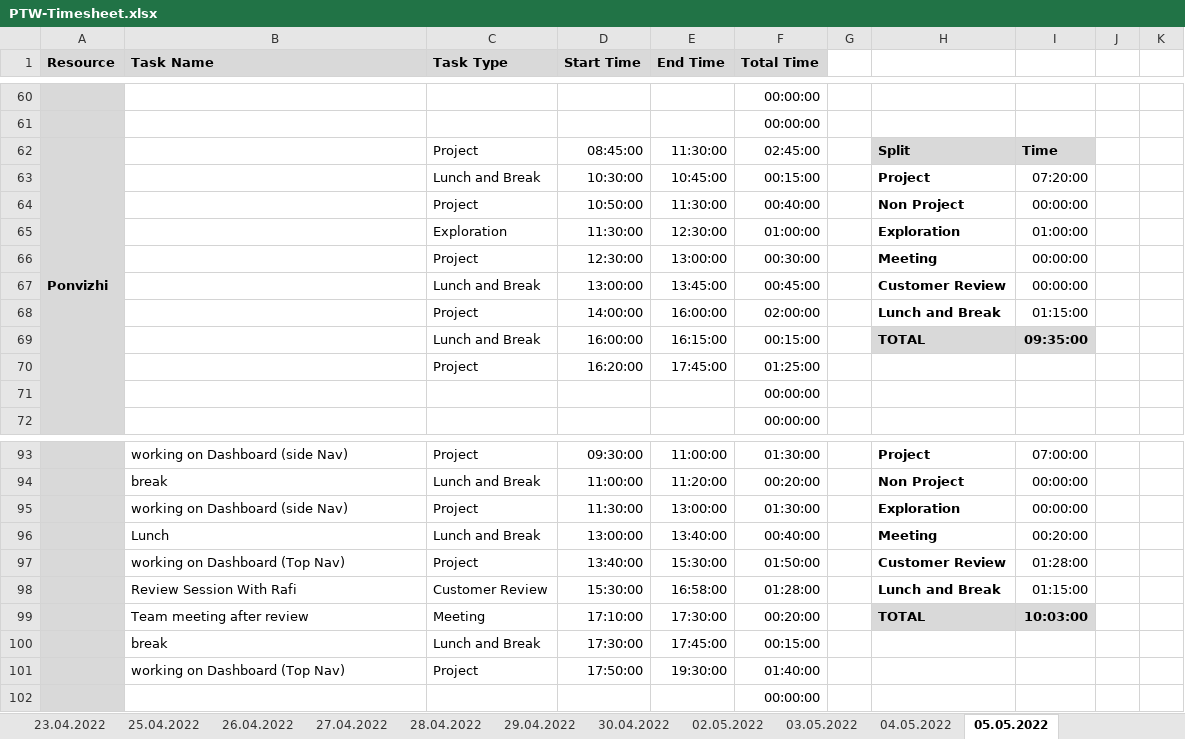
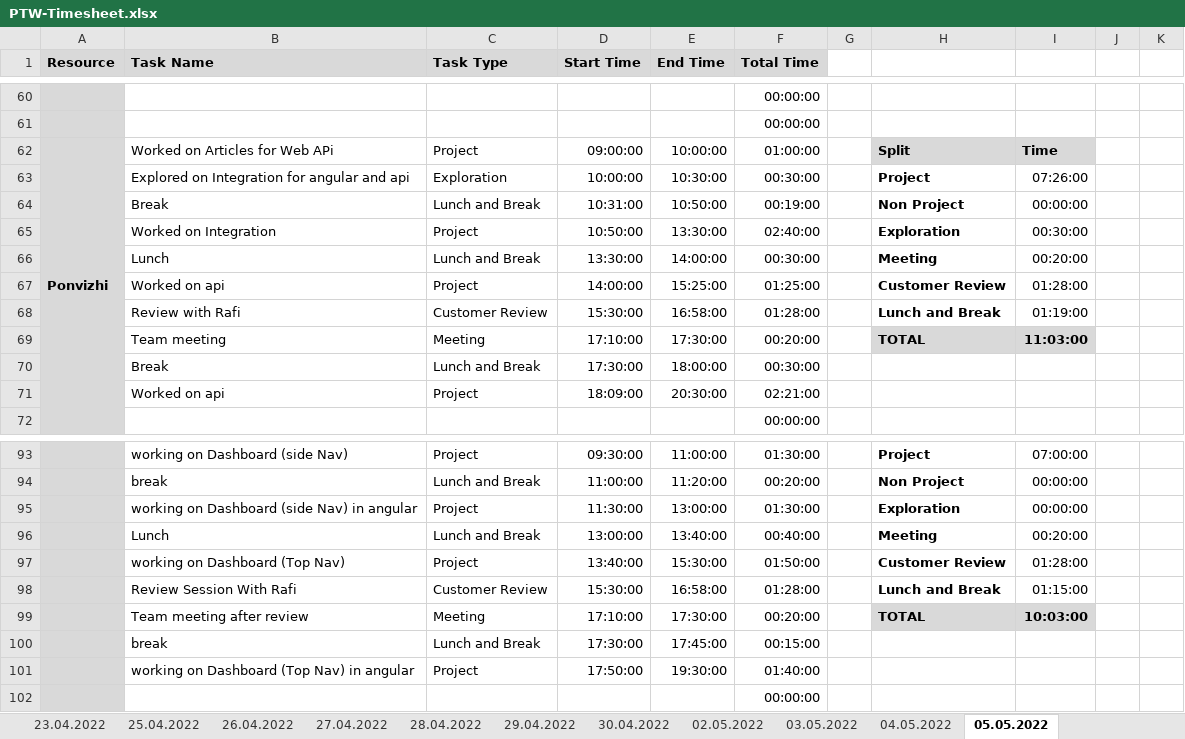
Before and after one commit to arvi9/ASPNet-WebAPI-Anngular-Project, an Excel workbook: Aurora/Process/PTW-Timesheet.xlsx, sheet 05.05.2022, drawn as a sheet; only a part is shown, gaps mark what is left out; values as stored, in another font and other column widths than the file's, no borders; conditional formats not drawn; removed rows and columns are numbered as before the commit, all else as after; rows hold the shown columns only; the diff covers the shown part only; the diff names each change by its address in the sheet, - before the commit and + after, or states it on an @@ line.

Commit message:
Update PTW-Timesheet.xlsx

```diff
--- a/Aurora/Process/PTW-Timesheet.xlsx (sheet 05.05.2022)
+++ b/Aurora/Process/PTW-Timesheet.xlsx (sheet 05.05.2022)
-B62 (Task Name): (empty)
+B62 (Task Name): Worked on Articles for Web APi
-D62 (Start Time): 08:45:00
+D62 (Start Time): 09:00:00
-E62 (End Time): 11:30:00
+E62 (End Time): 10:00:00
-F62 (Total Time): 02:45:00
+F62 (Total Time): 01:00:00
-row 63:  |  | Lunch and Break | 10:30:00 | 10:45:00 | 00:15:00 |  | Project | 07:20:00
+row 63:  | Explored on Integration for angular and api | Exploration | 10:00:00 | 10:30:00 | 00:30:00 |  | Project | 07:26:00
+row 64:  | Break | Lunch and Break | 10:31:00 | 10:50:00 | 00:19:00 |  | Non Project | 00:00:00
-B65 (Task Name): (empty)
+B65 (Task Name): Worked on Integration
-E65 (End Time): 11:30:00
+E65 (End Time): 13:30:00
-F65 (Total Time): 00:40:00
+F65 (Total Time): 02:40:00
-H65: Non Project
+H65: Exploration
-I65: 00:00:00
+I65: 00:30:00
-row 65:  |  | Exploration | 11:30:00 | 12:30:00 | 01:00:00 |  | Exploration | 01:00:00
-B66 (Task Name): (empty)
+B66 (Task Name): Lunch
-C66 (Task Type): Project
+C66 (Task Type): Lunch and Break
-D66 (Start Time): 12:30:00
+D66 (Start Time): 13:30:00
-E66 (End Time): 13:00:00
+E66 (End Time): 14:00:00
-I66: 00:00:00
+I66: 00:20:00
-row 67:  |  | Lunch and Break | 13:00:00 | 13:45:00 | 00:45:00 |  | Customer Review | 00:00:00
-row 68:  |  | Project | 14:00:00 | 16:00:00 | 02:00:00 |  | Lunch and Break | 01:15:00
-row 69:  |  | Lunch and Break | 16:00:00 | 16:15:00 | 00:15:00 |  | TOTAL | 09:35:00
-row 70:  |  | Project | 16:20:00 | 17:45:00 | 01:25:00
-row 71:  |  |  |  |  | 00:00:00
+row 67:  | Worked on api | Project | 14:00:00 | 15:25:00 | 01:25:00 |  | Customer Review | 01:28:00
+row 68:  | Review with Rafi | Customer Review | 15:30:00 | 16:58:00 | 01:28:00 |  | Lunch and Break | 01:19:00
+row 69:  | Team meeting | Meeting | 17:10:00 | 17:30:00 | 00:20:00 |  | TOTAL | 11:03:00
+row 70:  | Break | Lunch and Break | 17:30:00 | 18:00:00 | 00:30:00
+row 71:  | Worked on api | Project | 18:09:00 | 20:30:00 | 02:21:00
-B95 (Task Name): working on Dashboard (side Nav)
+B95 (Task Name): working on Dashboard (side Nav) in angular
-B101 (Task Name): working on Dashboard (Top Nav)
+B101 (Task Name): working on Dashboard (Top Nav) in angular
```
Also changed, not shown: 8 added rows, 8 removed rows and 36 edited cells elsewhere in this sheet, formulas that keep their value.
